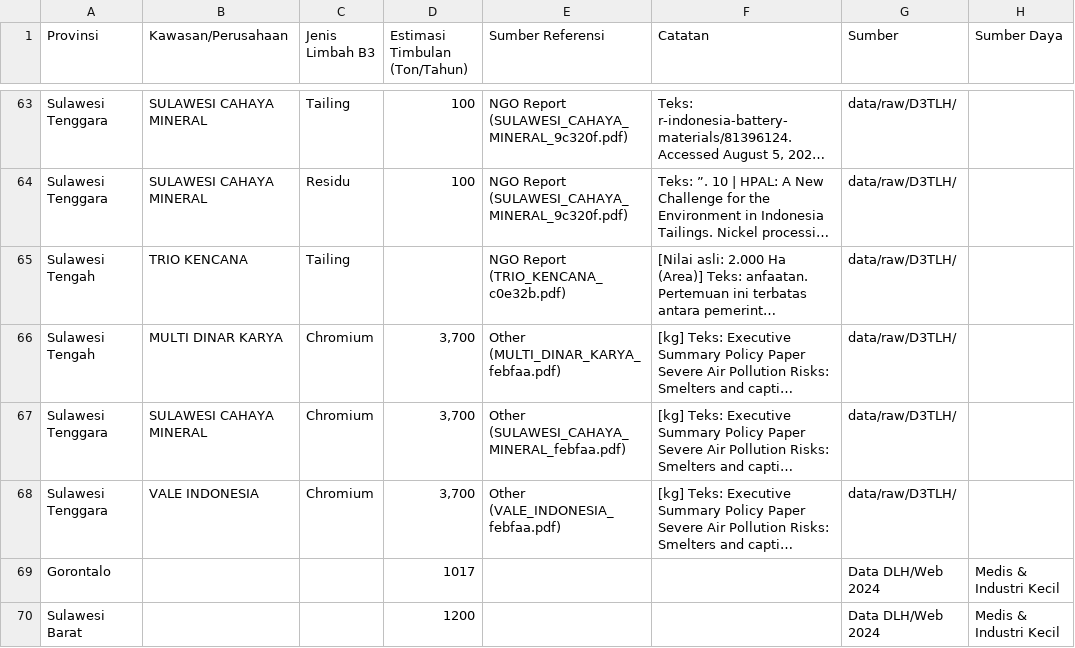
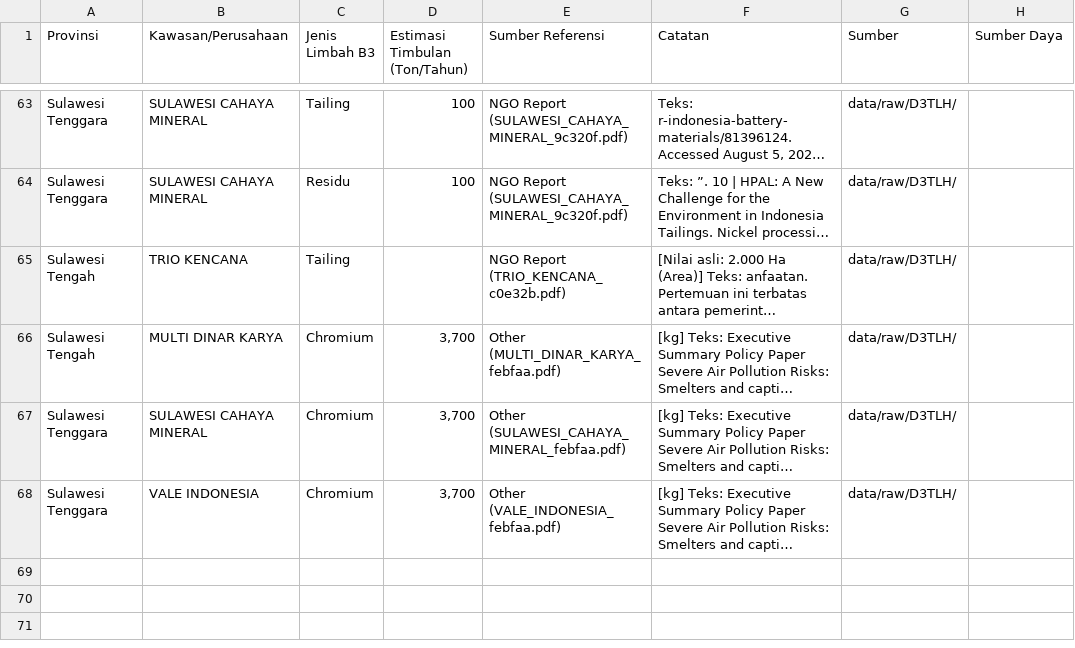
Before and after one commit to HenryAi-SIBERMU/ECC, a CSV file: data/processed/sulawesi_limbah_b3.csv, drawn as a sheet; only a part is shown, gaps mark what is left out; long unchanged cells end in …; the diff names each change by its address in the sheet, - before the commit and + after, or states it on an @@ line.

```diff
--- a/data/processed/sulawesi_limbah_b3.csv
+++ b/data/processed/sulawesi_limbah_b3.csv
-row 69: Gorontalo |  |  | 1017 |  |  | Data DLH/Web 2024 | Medis & Industri Kecil
-row 70: Sulawesi Barat |  |  | 1200 |  |  | Data DLH/Web 2024 | Medis & Industri Kecil
```
Also changed, not shown: data/processed/sulawesi_gfw_hutan_primer_loss_2014_2023_v3.csv, data/processed/sulawesi_gfw_kawasan_lindung_loss_2014_2023_v3.csv, 1 other file.
